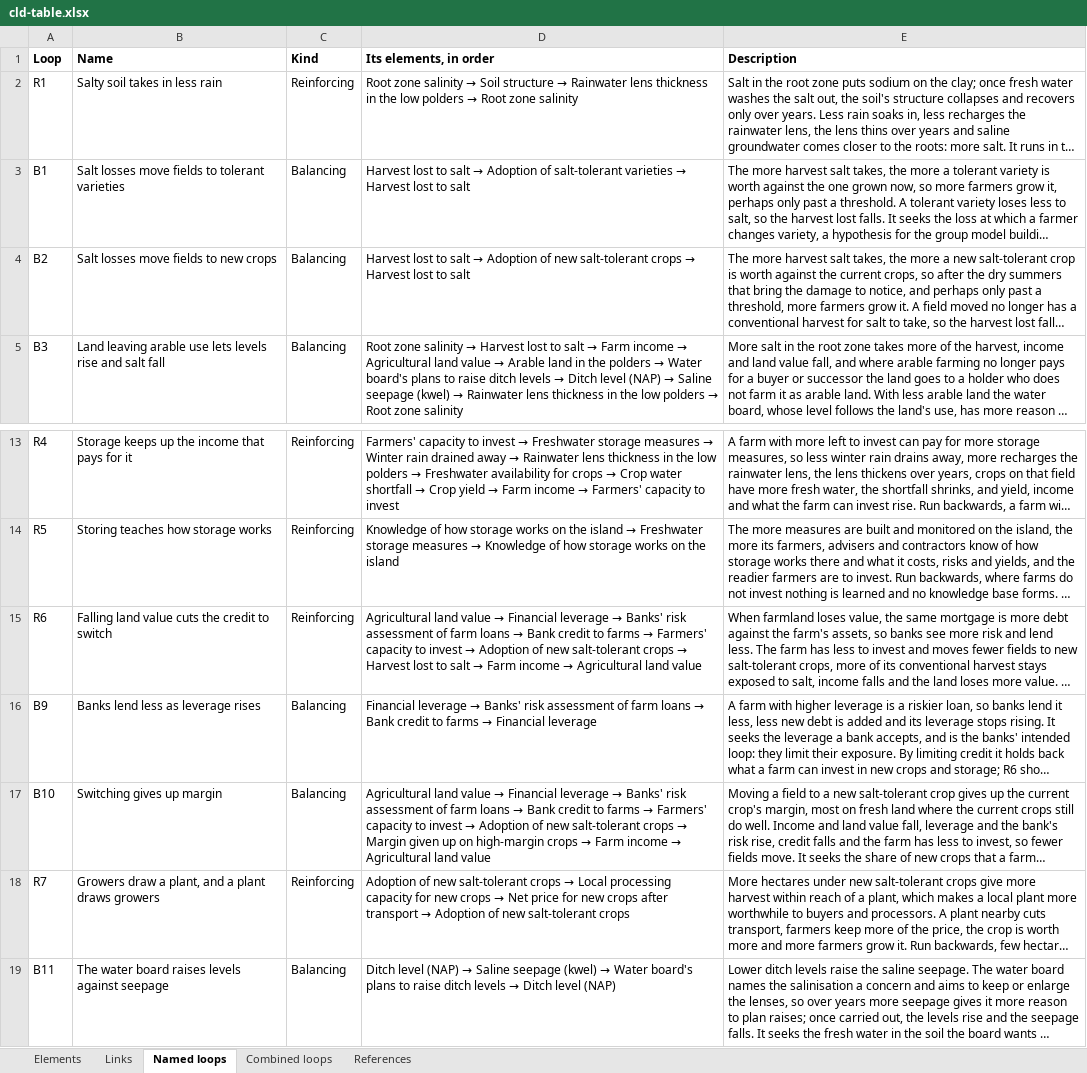
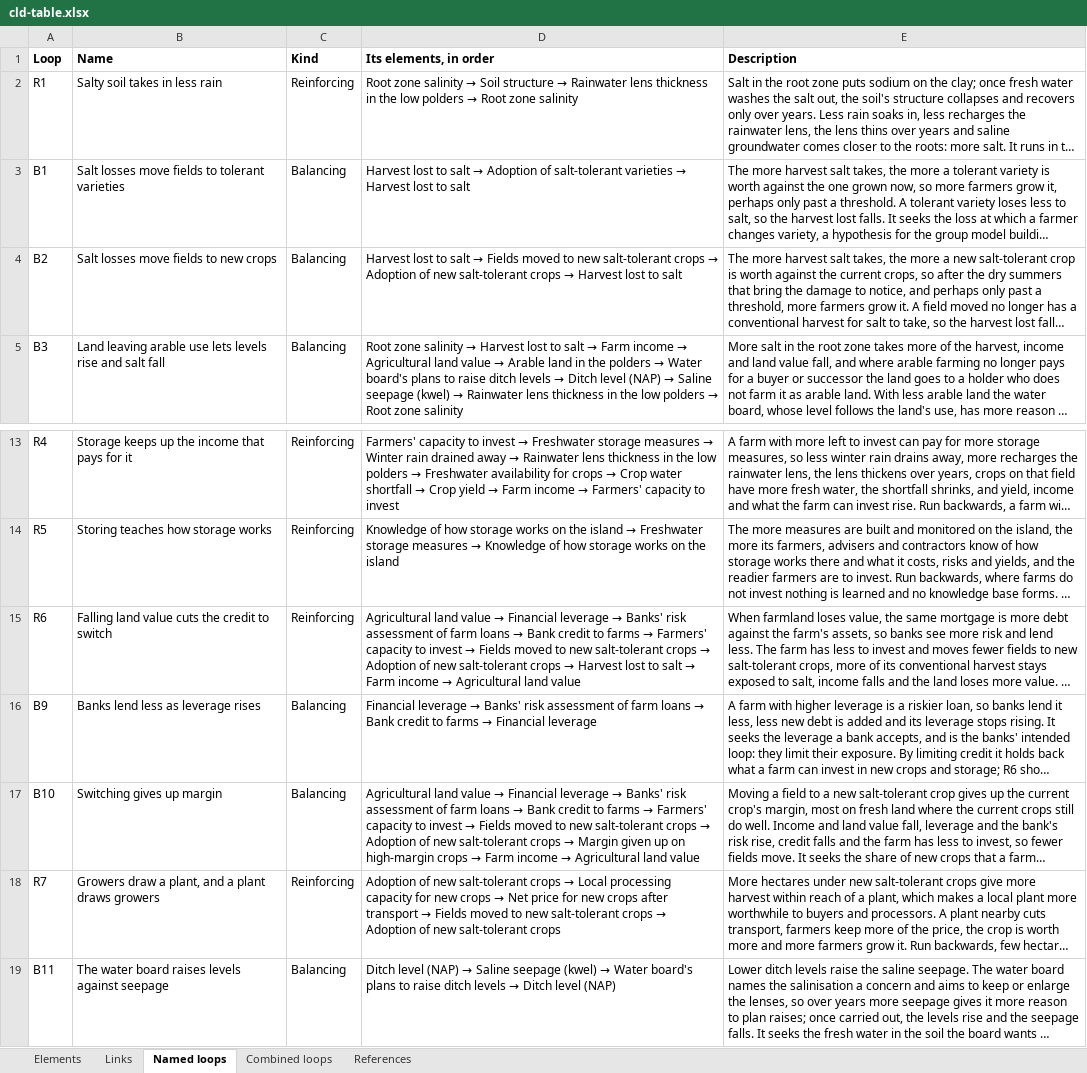
Before and after one commit to jordyzuidam2003-bot/zeeland-cld, an Excel workbook: docs/tables/cld-table.xlsx, sheet Named loops, drawn as a sheet; only a part is shown, gaps mark what is left out; long unchanged cells end in …; values as stored, in another font and other column widths than the file's, no borders; the diff names each change by its address in the sheet, - before the commit and + after, or states it on an @@ line.

Commit message:
Into cld.json, as tried in the working version: The switch to new salt-tolerant crops drawn apart from the hectares under them, and the new crops summed as one area stated (CitationCheck/65810420/simplify/move10to12.py)
Change: *Fields moved to new salt-tolerant crops* drawn as the yearly inflow of *Adoption of new salt-tolerant crops*, taking its six links in and the cost of switching; the new crops summed as one area, stated
Argument: A switch costs the farm in the year a field changes crop (HortiDaily, 2014; Polman et al., 2026, p. 4), but the link left from the hectares held, as if every hectare kept cost capacity to invest each year, so the variable measured two quantities. Drawn from the switch, a farmers' measure (van Duinen et al., 2015a, p. 1085), the cost falls once, and B2, R6, B10 and R7 pass through it with their polarity kept. The new crops differ in how they are grown and sold (van Loo, 2023, p. 75; van den Burg et al., 2024, p. 6), which one area of hectares sums.
Agreed: Jordy and Lenne, 2026-11-22

```diff
--- a/docs/tables/cld-table.xlsx (sheet Named loops)
+++ b/docs/tables/cld-table.xlsx (sheet Named loops)
@@ D4 (Its elements, in order): …salt → Adoption of… → …salt → Fields moved to new salt-tolerant crops → Adoption of… @@
@@ D15 (Its elements, in order): …invest → Adoption of… → …invest → Fields moved to new salt-tolerant crops → Adoption of… @@
@@ D17 (Its elements, in order): …invest → Adoption of… → …invest → Fields moved to new salt-tolerant crops → Adoption of… @@
@@ D18 (Its elements, in order): …transport → Adoption of… → …transport → Fields moved to new salt-tolerant crops → Adoption of… @@
```
Also changed, not shown: sheet Links, sheet Elements, docs/tables/actor-map-table.xlsx, 20 other files.
